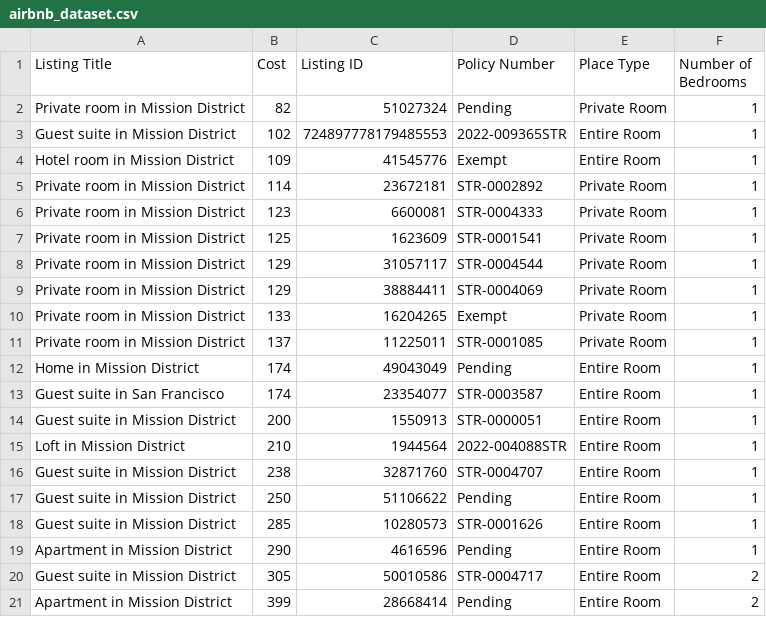
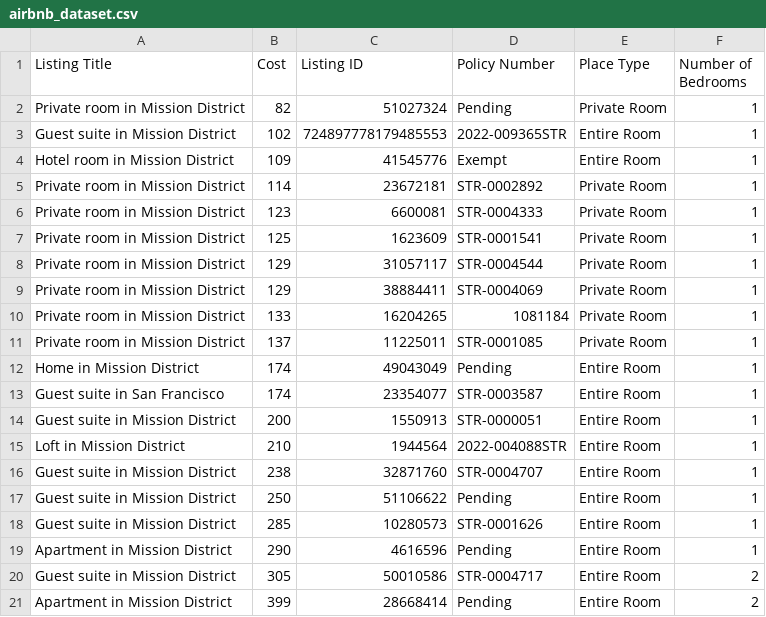
Before and after one commit to SI206-UMich/proj2-fall2022-machupichu412, a CSV file: airbnb_dataset.csv, drawn as a sheet.

```diff
--- a/airbnb_dataset.csv
+++ b/airbnb_dataset.csv
@@ -9,3 +9,3 @@ Private room in Mission District,129,31057117,STR-0004544,Private Room,1
 Private room in Mission District,129,38884411,STR-0004069,Private Room,1
-Private room in Mission District,133,16204265,Exempt,Private Room,1
+Private room in Mission District,133,16204265,1081184,Private Room,1
 Private room in Mission District,137,11225011,STR-0001085,Private Room,1
```
Also changed, not shown: 1 other file.
